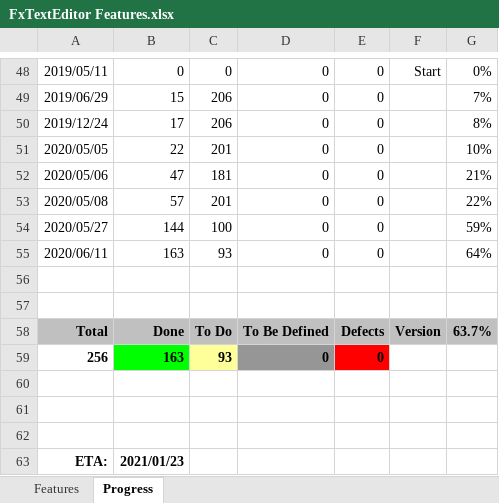
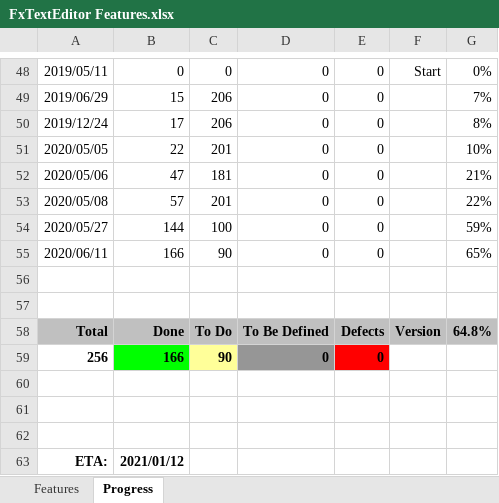
Before and after one commit to andy-goryachev/FxTextEditor, an Excel workbook: FxTextEditor Features.xlsx, sheet Progress, drawn as a sheet; only a part is shown, gaps mark what is left out; values as stored, in another font and other column widths than the file's, no borders; charts and pictures not drawn; the diff names each change by its address in the sheet, - before the commit and + after, or states it on an @@ line.

```diff
--- a/FxTextEditor Features.xlsx (sheet Progress)
+++ b/FxTextEditor Features.xlsx (sheet Progress)
-B55: 163
+B55: 166
-C55: 93
+C55: 90
-G55: 64%
+G55: 65%
-G58: 63.7%
+G58: 64.8%
-B59: 163
+B59: 166
-C59: 93
+C59: 90
-B63: 2021/01/23
+B63: 2021/01/12
```
Also changed, not shown: sheet Features, charts or pictures, 7 other files.
